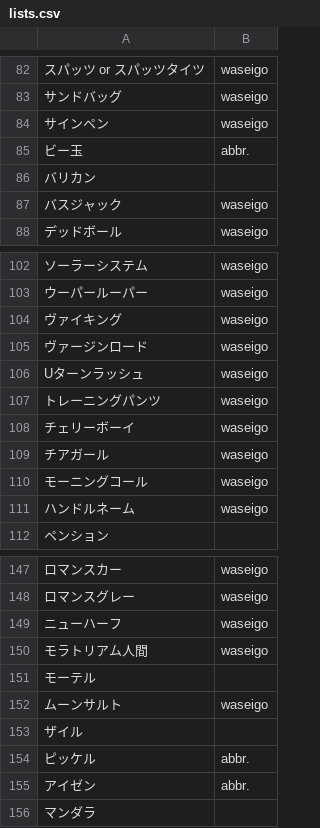
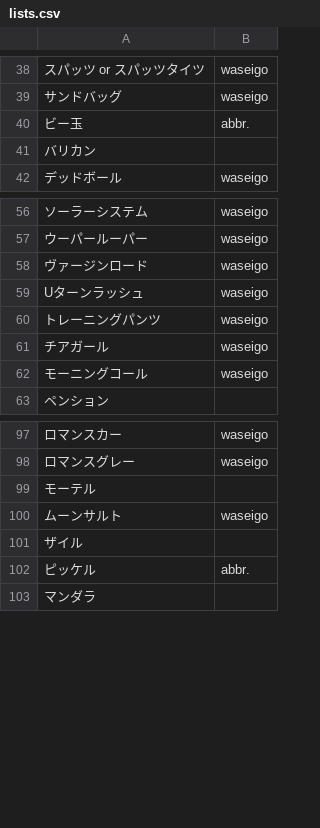
Before and after one commit to Ioulan/katakana-practice, a CSV file: script/lists.csv, drawn as a sheet; only a part is shown, gaps mark what is left out; the diff covers the shown part only; the diff names each change by its address in the sheet, - before the commit and + after, or states it on an @@ line.

```diff
--- a/script/lists.csv
+++ b/script/lists.csv
-row 84: サインペン | waseigo
-row 87: バスジャック | waseigo
-row 104: ヴァイキング | waseigo
-row 108: チェリーボーイ | waseigo
-row 111: ハンドルネーム | waseigo
-row 149: ニューハーフ | waseigo
-row 150: モラトリアム人間 | waseigo
-row 155: アイゼン | abbr.
```
Also changed, not shown: 45 removed rows elsewhere in this file, 1 other file.
